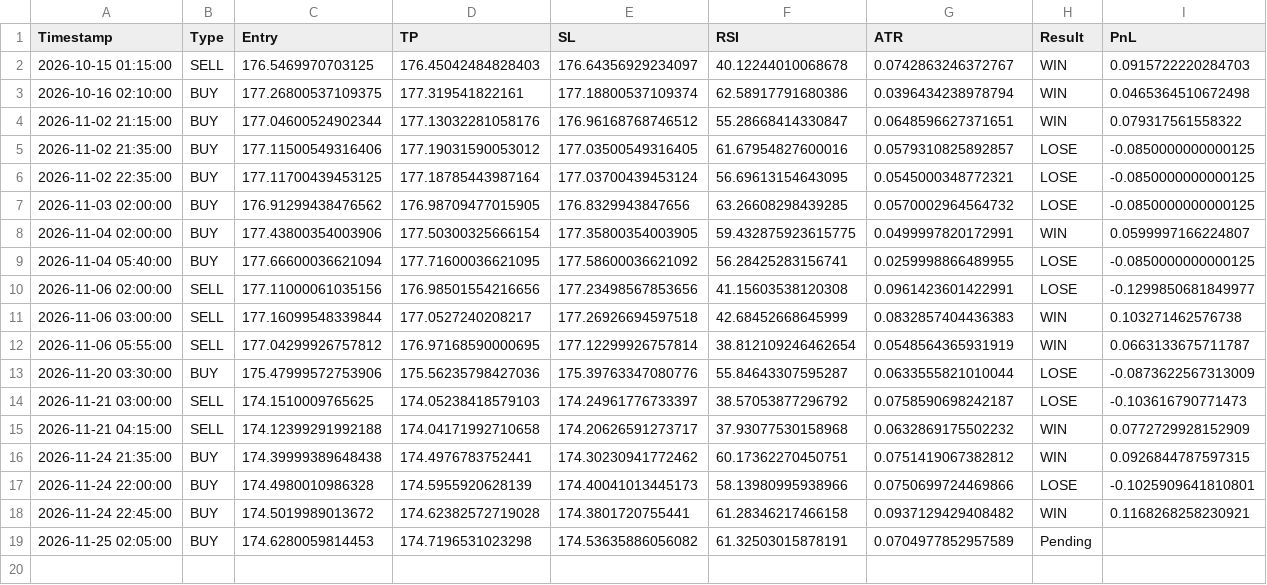
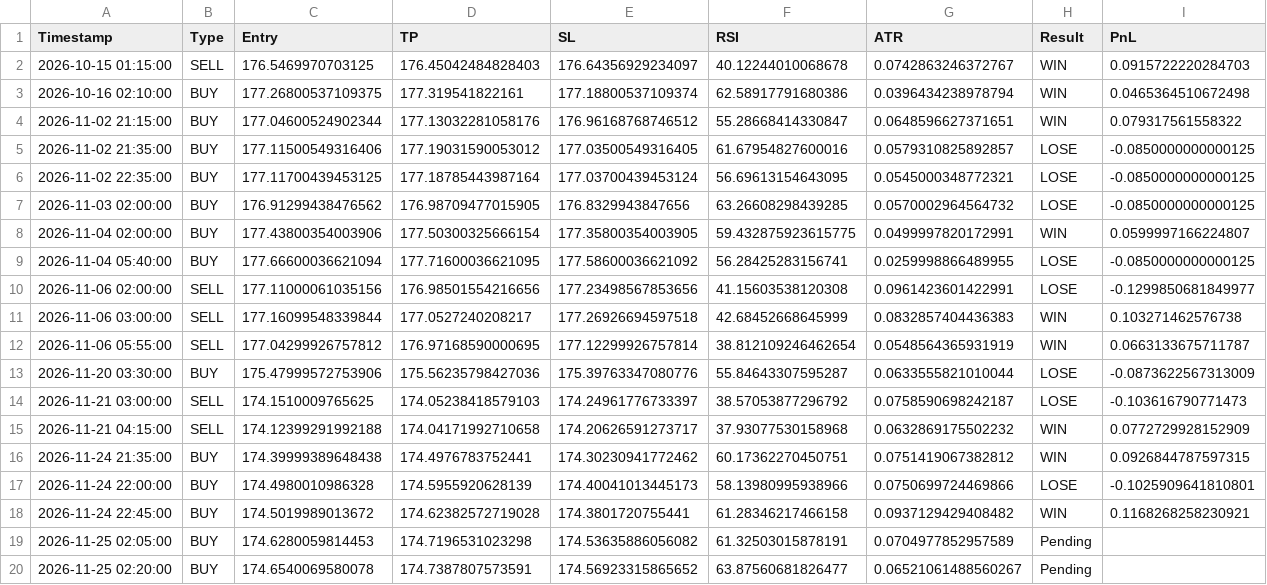
Before and after one commit to mark-dylan-dady/fx-signal-bot, a CSV file: signals_history_EURJPY.csv, drawn as a sheet.

```diff
--- a/signals_history_EURJPY.csv
+++ b/signals_history_EURJPY.csv
@@ -19 +19,2 @@ Timestamp,Type,Entry,TP,SL,RSI,ATR,Result,PnL
 2026-11-25 02:05:00,BUY,174.6280059814453,174.7196531023298,174.53635886056082,61.32503015878191,0.0704977852957589,Pending,
+2026-11-25 02:20:00,BUY,174.6540069580078,174.7387807573591,174.56923315865652,63.87560681826477,0.06521061488560267,Pending,
```
